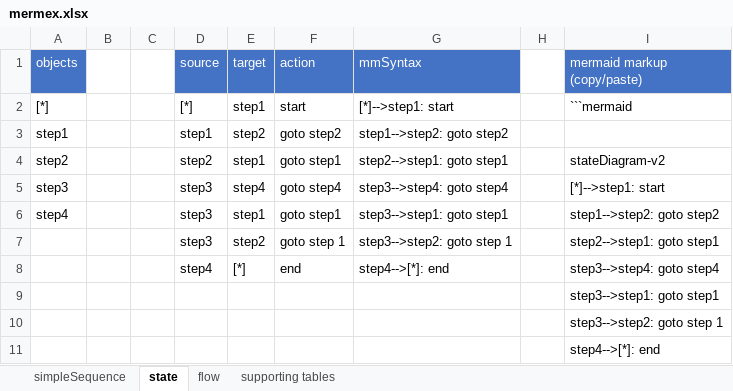
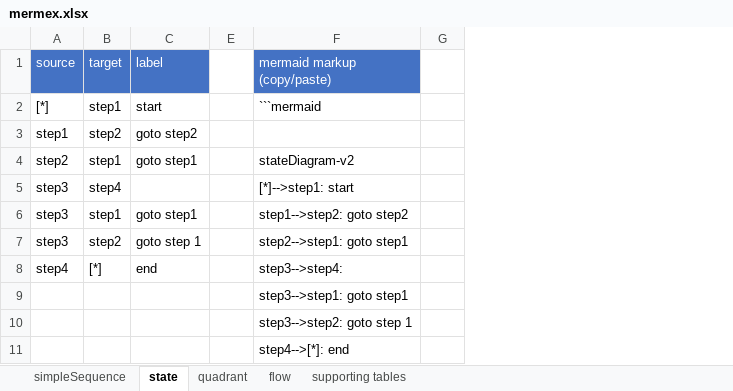
Before and after one commit to pgaljan/mermex, an Excel workbook: mermex.xlsx, sheet state, drawn as a sheet; values as stored, in another font and other column widths than the file's, no borders; charts and pictures and conditional formats and table styles not drawn; removed rows and columns are numbered as before the commit, all else as after; the diff names each change by its address in the sheet, - before the commit and + after, or states it on an @@ line.

Commit message:
Add files via upload
font awesome, conversion to tables, clean up names, quadrant support

```diff
--- a/mermex.xlsx (sheet state)
+++ b/mermex.xlsx (sheet state)
+sheet tab: quadrant
-column A (objects), rows 2-6: [*] | step1 | step2 | step3 | step4
-column B, empty
-column C, empty
-column G (mmSyntax), rows 2-8: [*]-->step1: start | step1-->step2: goto step2 | step2-->step1: goto step1 | step3-->step4: goto step4 | step3-->step1: goto step1 | step3-->step2: goto step 1 | step4-->[*]: end
+column G, empty
-C1: action
+C1: label
-C5 (label): goto step4
+C5 (label): (empty)
-F8 (mermaid markup (copy/paste)): step3-->step4: goto step4
+F8 (mermaid markup (copy/paste)): step3-->step4:
```
Also changed, not shown: sheet supporting tables, sheet flow, formulas that keep their value, hidden cells, charts or pictures.
